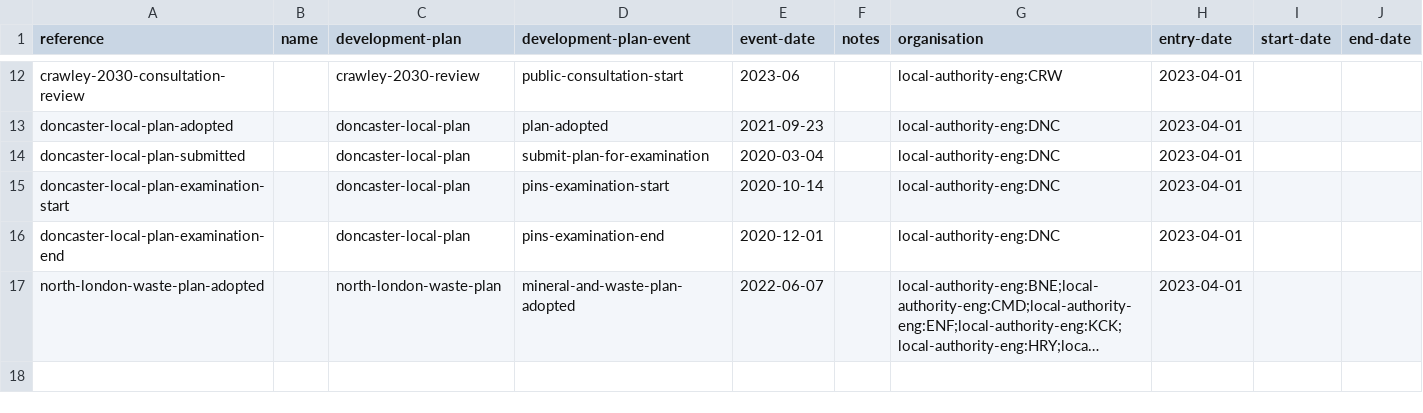
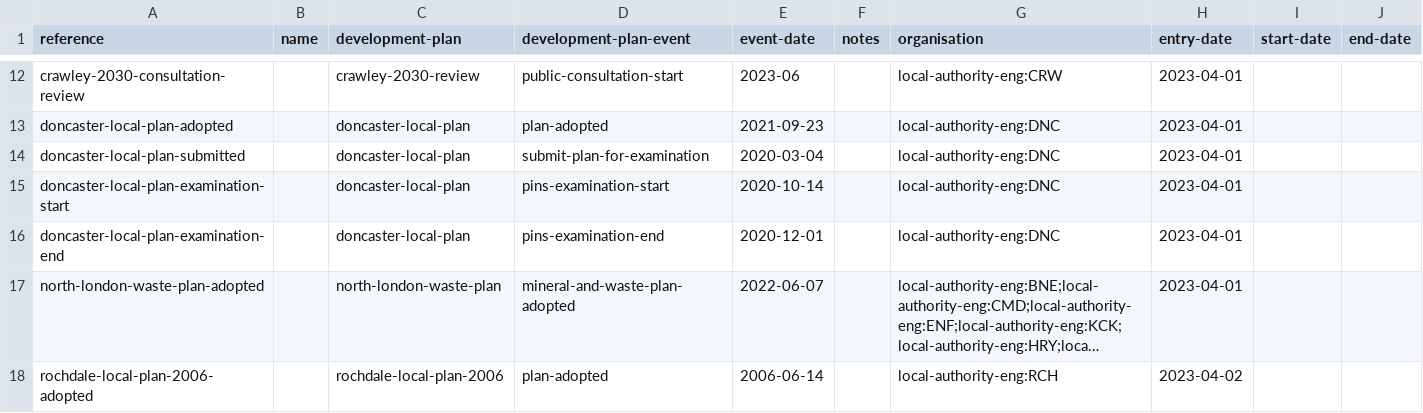
Before and after one commit to digital-land/development-plan-timetable-prototype, a CSV file: data/development-plan-timetable.csv, drawn as a sheet; only a part is shown, gaps mark what is left out; long unchanged cells end in …; the diff names each change by its address in the sheet, - before the commit and + after, or states it on an @@ line.

```diff
--- a/data/development-plan-timetable.csv
+++ b/data/development-plan-timetable.csv
+row 18: rochdale-local-plan-2006-adopted |  | rochdale-local-plan-2006 | plan-adopted | 2006-06-14 |  | local-authority-eng:RCH | 2023-04-02
```
Also changed, not shown: data/development-plan-document.csv, data/development-plan.csv.
